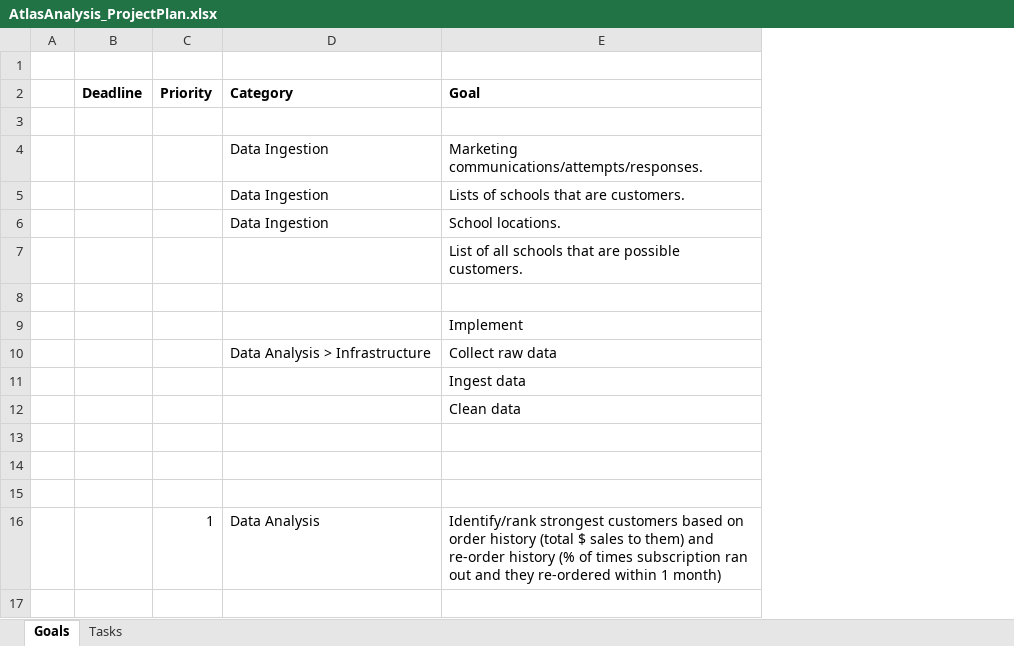
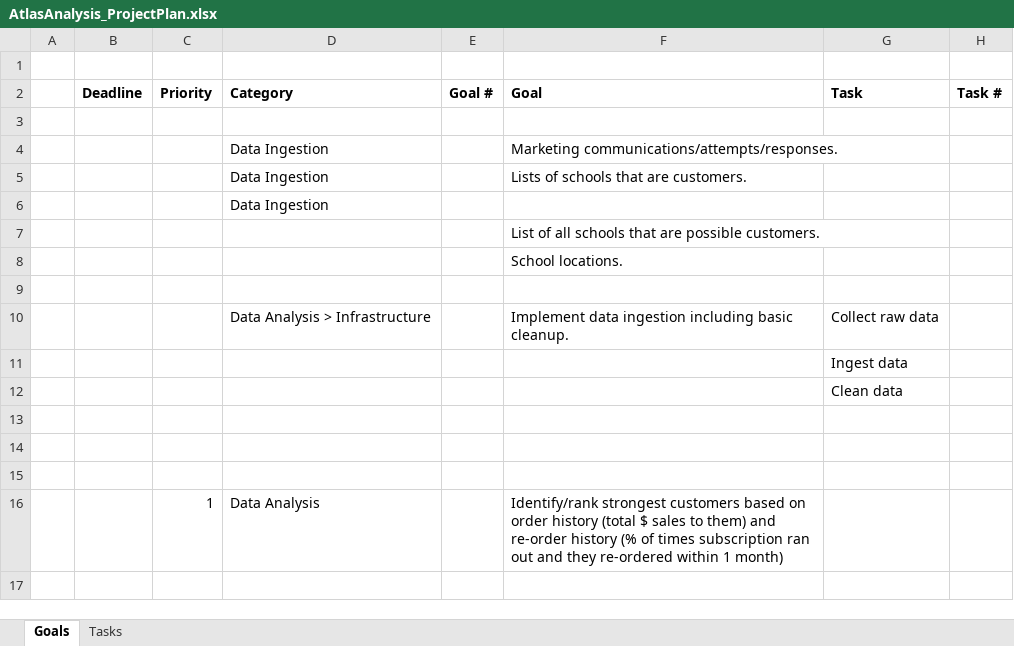
Before and after one commit to dd2-GWFinTech-Projects/Project1_ProductMarketingAnalysis, an Excel workbook: Planning/AtlasAnalysis_ProjectPlan.xlsx, sheet Goals, drawn as a sheet; only a part is shown; values as stored, in another font and other column widths than the file's, no borders; removed rows and columns are numbered as before the commit, all else as after; the diff names each change by its address in the sheet, - before the commit and + after, or states it on an @@ line.

Commit message:
Developing project plan.

```diff
--- a/Planning/AtlasAnalysis_ProjectPlan.xlsx (sheet Goals)
+++ b/Planning/AtlasAnalysis_ProjectPlan.xlsx (sheet Goals)
+column E (Goal #), empty
+column G (Task), rows 10-12: Collect raw data | Ingest data | Clean data
+column H (Task #), empty
-F6 (Goal): School locations.
+F6 (Goal): (empty)
+row 8:  |  |  |  |  | School locations.
-row 9:  |  |  |  | Implement
-F10 (Goal): Collect raw data
+F10 (Goal): Implement data ingestion including basic cleanup.
-F11 (Goal): Ingest data
+F11 (Goal): (empty)
-F12 (Goal): Clean data
+F12 (Goal): (empty)
```
Also changed, not shown: 1 other file.
